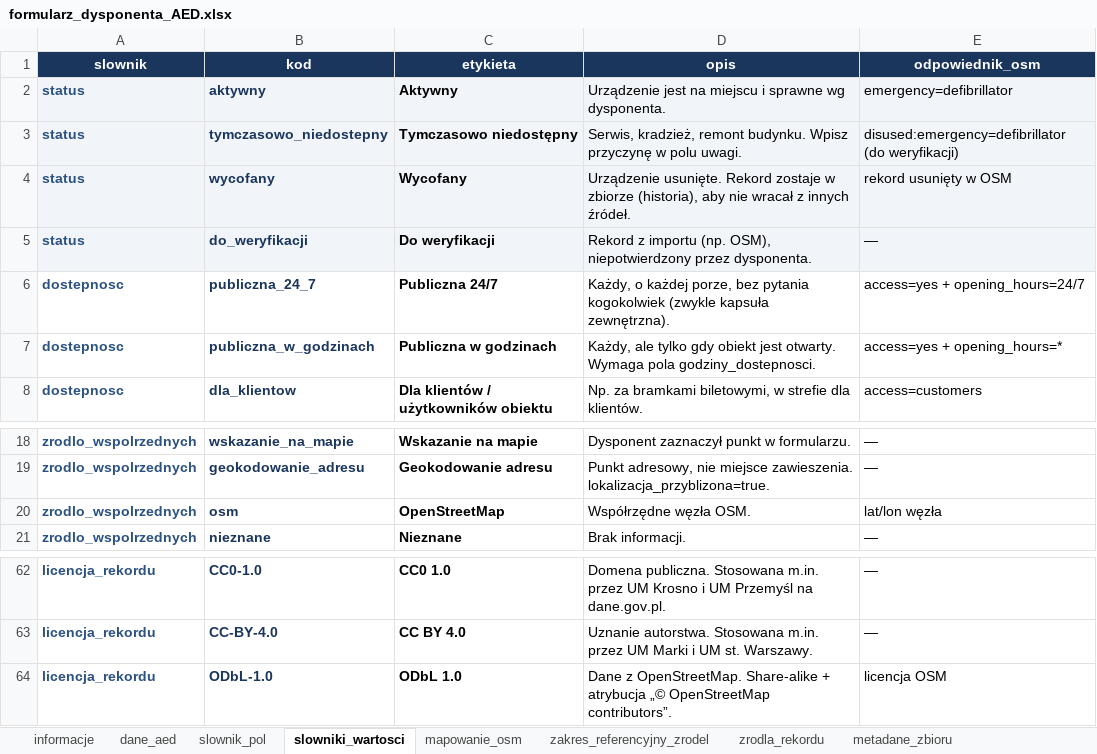
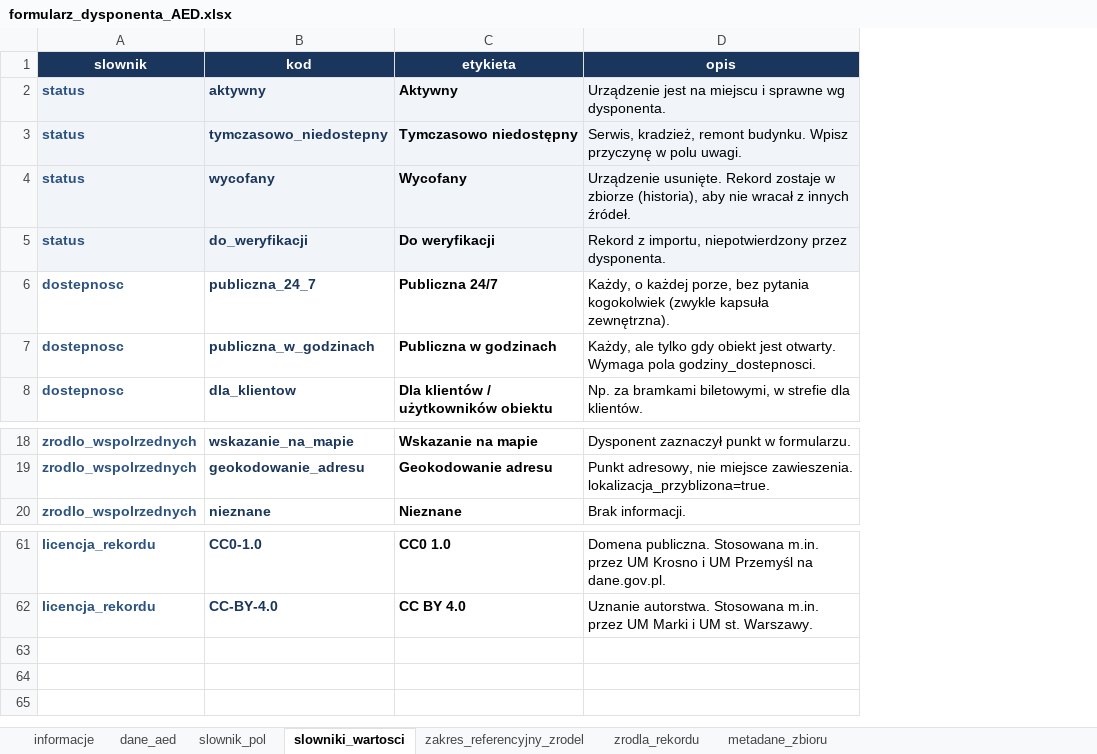
Before and after one commit to hireqq/namiar_na_puls, an Excel workbook: wzorzec/formularz_dysponenta_AED.xlsx, sheet slowniki_wartosci, drawn as a sheet; only a part is shown, gaps mark what is left out; values as stored, in another font and other column widths than the file's, no borders; the diff names each change by its address in the sheet, - before the commit and + after, or states it on an @@ line.

```diff
--- a/wzorzec/formularz_dysponenta_AED.xlsx (sheet slowniki_wartosci)
+++ b/wzorzec/formularz_dysponenta_AED.xlsx (sheet slowniki_wartosci)
-sheet tab: mapowanie_osm
-column E (odpowiednik_osm), rows 2-8: emergency=defibrillator | disused:emergency=defibrillator (do weryfikacji) | rekord usunięty w OSM | — | access=yes + opening_hours=24/7 | access=yes + opening_hours=* | access=customers; rows 18-19: — | —; row 21: —; rows 62-63: — | —
-D5 (opis): Rekord z importu (np. OSM), niepotwierdzony przez…
+D5 (opis): Rekord z importu, niepotwierdzony przez…
-row 20: zrodlo_wspolrzednych | osm | OpenStreetMap | Współrzędne węzła OSM. | lat/lon węzła
-row 64: licencja_rekordu | ODbL-1.0 | ODbL 1.0 | Dane z OpenStreetMap. Share-alike + atrybucja „© OpenStreetMap contributors”. | licencja OSM
```
Also changed, not shown: sheet zakres_referencyjny_zrodel, sheet zrodla_rekordu, sheet slownik_pol, sheet metadane_zbioru, sheet informacje, 20 other files.
